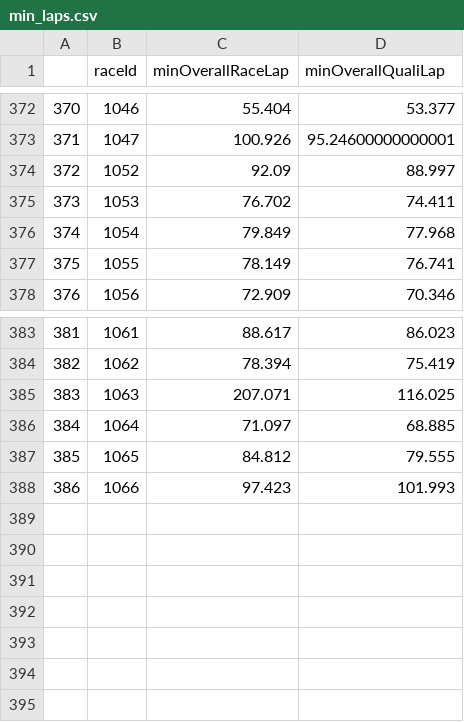
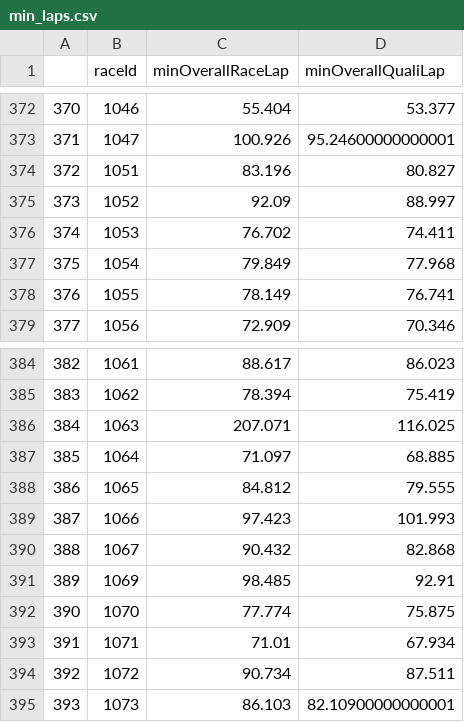
Before and after one commit to abcdefg781/f1.github.io, a CSV file: f1db_csv/min_laps.csv, drawn as a sheet; only a part is shown, gaps mark what is left out; addresses are those after the commit; the diff names each change by its address in the sheet, - before the commit and + after, or states it on an @@ line.

Commit message:
End of 2021 season data

```diff
--- a/f1db_csv/min_laps.csv
+++ b/f1db_csv/min_laps.csv
+row 374: 372 | 1051 | 83.196 | 80.827
@@ column A renumbered between rows 375 and 389 @@
+row 390: 388 | 1067 | 90.432 | 82.868
+row 391: 389 | 1069 | 98.485 | 92.91
+row 392: 390 | 1070 | 77.774 | 75.875
+row 393: 391 | 1071 | 71.01 | 67.934
+row 394: 392 | 1072 | 90.734 | 87.511
+row 395: 393 | 1073 | 86.103 | 82.10900000000001
```
Also changed, not shown: 3 other files.
